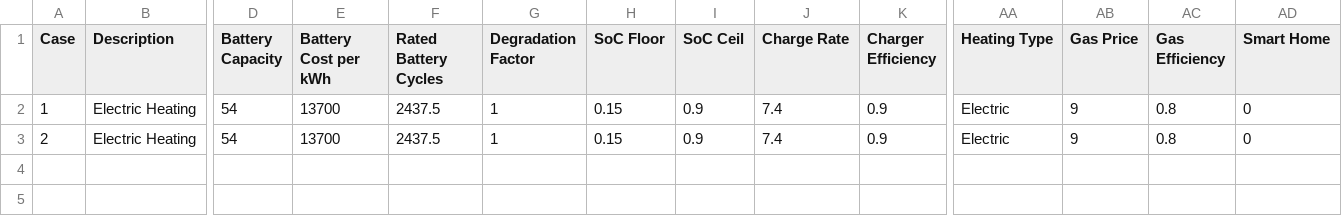
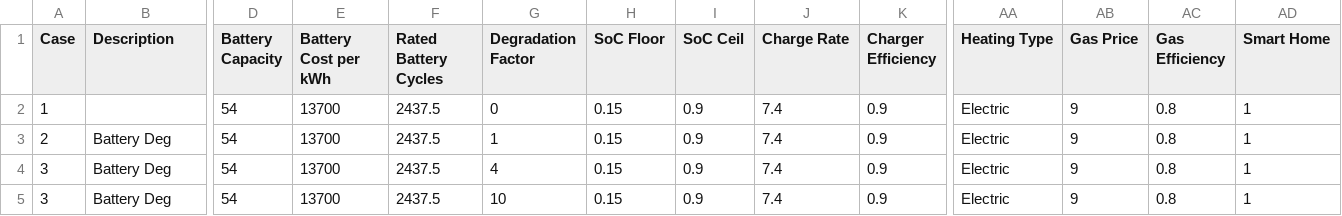
Before and after one commit to 10sukhiay/DP5_modelling, a CSV file: Inputs/InputSchedule.csv, drawn as a sheet; only a part is shown, gaps mark what is left out; rows hold the shown columns only; the diff names each change by its address in the sheet, - before the commit and + after, or states it on an @@ line.

```diff
--- a/Inputs/InputSchedule.csv
+++ b/Inputs/InputSchedule.csv
-B2 (Description): Electric Heating
+B2 (Description): (empty)
-G2 (Degradation Factor): 1
+G2 (Degradation Factor): 0
-AD2:AD3 (Smart Home): 0
+AD2:AD3 (Smart Home): 1
-B3 (Description): Electric Heating
+B3 (Description): Battery Deg
+row 4: 3 | Battery Deg | 54 | 13700 | 2437.5 | 4 | 0.15 | 0.9 | 7.4 | 0.9 | Electric | 9 | 0.8 | 1
+row 5: 3 | Battery Deg | 54 | 13700 | 2437.5 | 10 | 0.15 | 0.9 | 7.4 | 0.9 | Electric | 9 | 0.8 | 1
```
Also changed, not shown: 1 other file.
